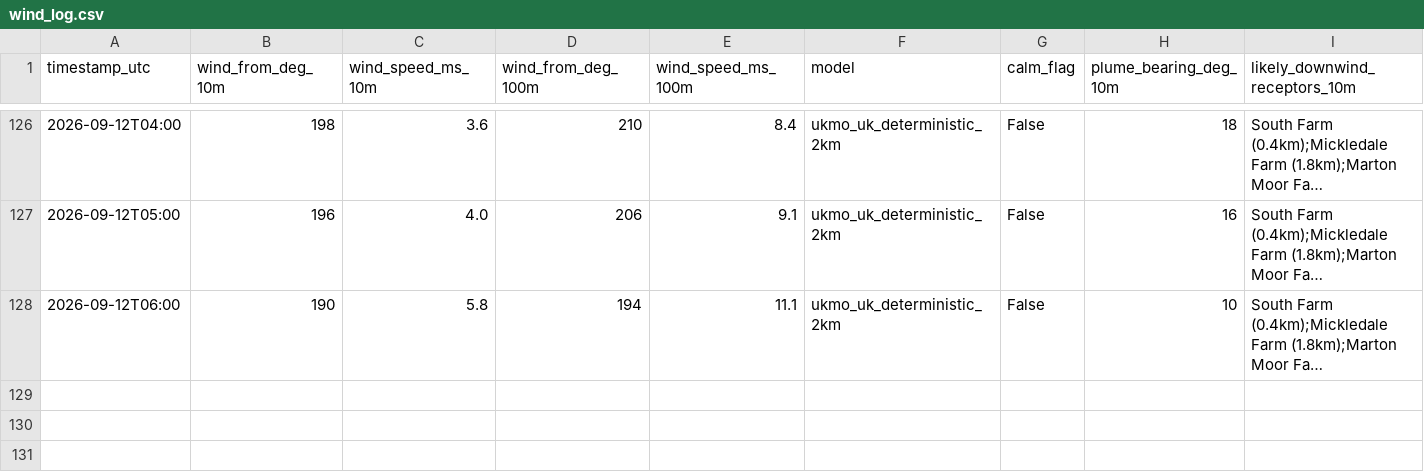
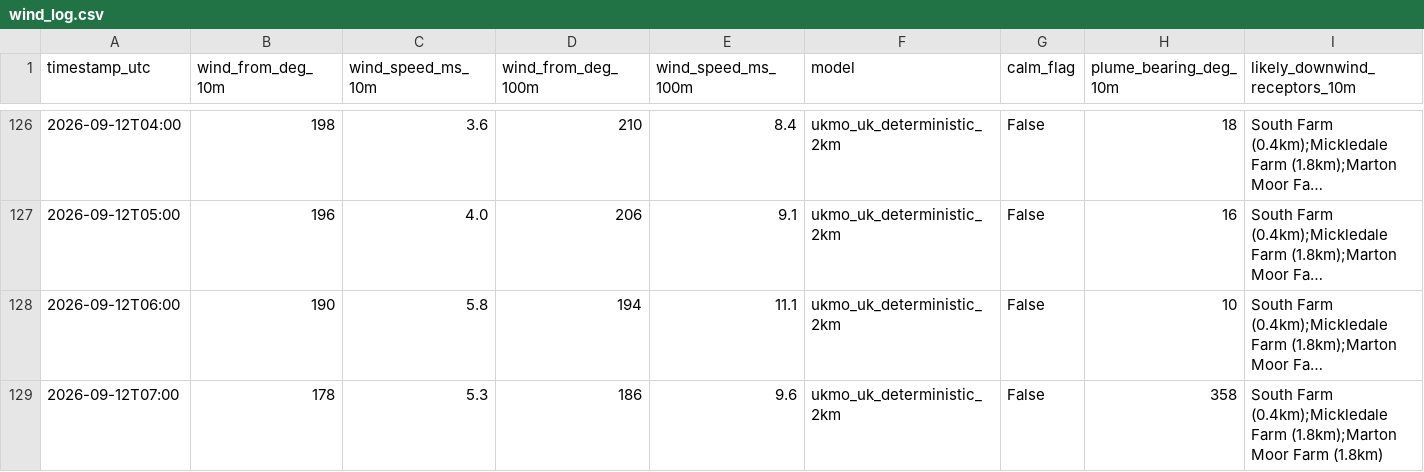
Before and after one commit to Matthew42205/awrp-wind-log, a CSV file: wind_log.csv, drawn as a sheet; only a part is shown, gaps mark what is left out; long unchanged cells end in …; rows hold the shown columns only; the diff names each change by its address in the sheet, - before the commit and + after, or states it on an @@ line.

```diff
--- a/wind_log.csv
+++ b/wind_log.csv
+row 129: 2026-09-12T07:00 | 178 | 5.3 | 186 | 9.6 | ukmo_uk_deterministic_2km | False | 358 | South Farm (0.4km);Mickledale Farm (1.8km);Marton Moor Farm (1.8km)
```
